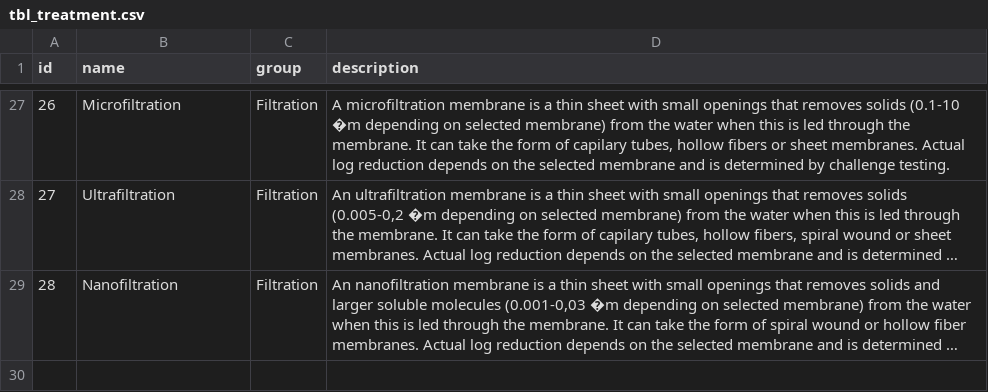
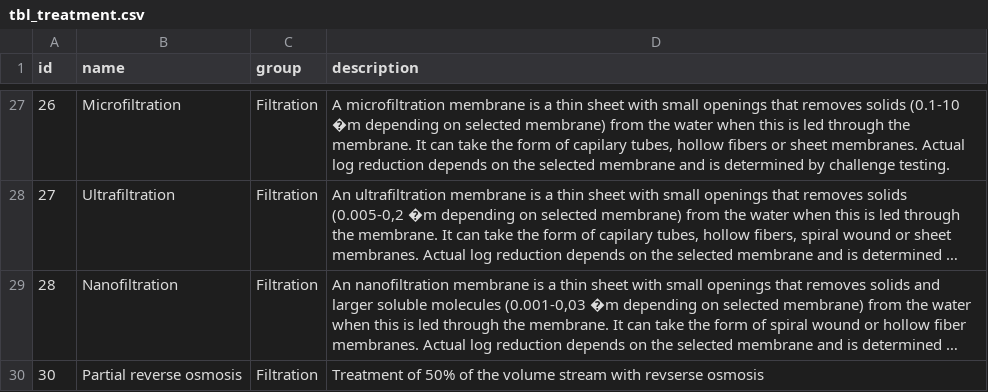
Before and after one commit to KWB-R/qmra-webapp, a CSV file: raw_public_data/tbl_treatment.csv, drawn as a sheet; only a part is shown, gaps mark what is left out; long unchanged cells end in …; the diff names each change by its address in the sheet, - before the commit and + after, or states it on an @@ line.

```diff
--- a/raw_public_data/tbl_treatment.csv
+++ b/raw_public_data/tbl_treatment.csv
+row 30: 30 | Partial reverse osmosis | Filtration | Treatment of 50% of the volume stream with revserse osmosis
```
Also changed, not shown: raw_public_data/tbl_logRemoval.csv, 31 other files.
